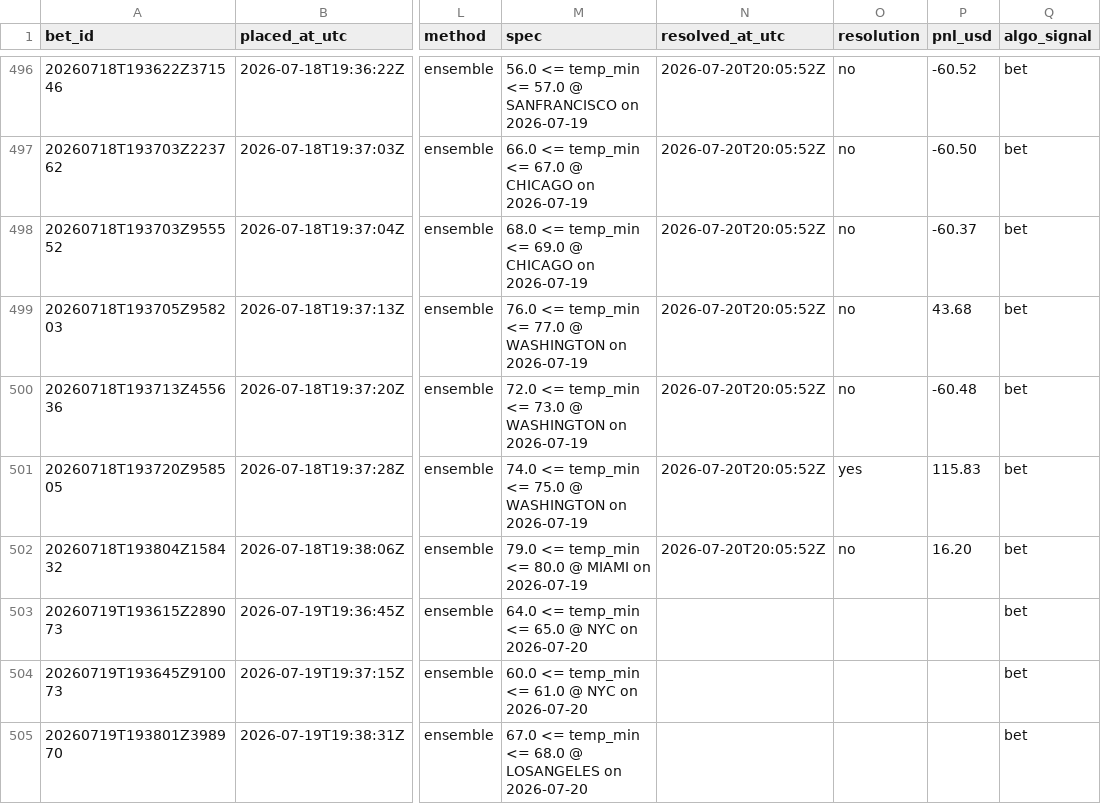
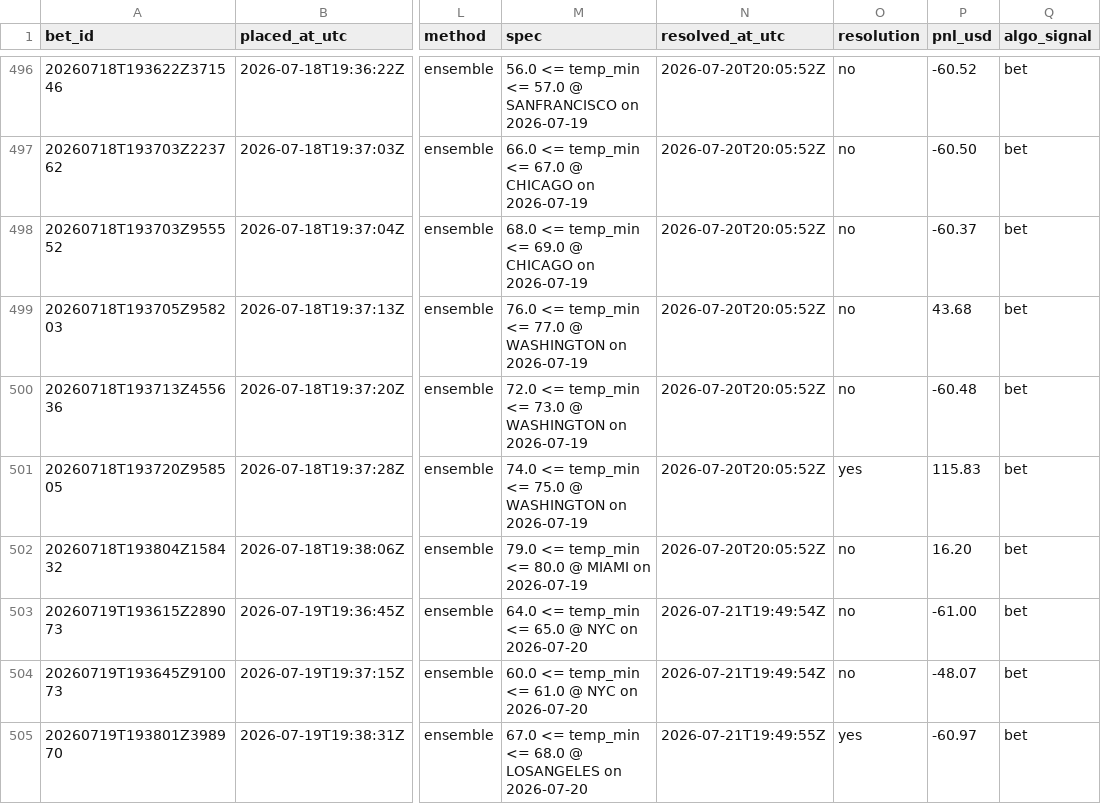
Before and after one commit to Elladriel80/Aratea, a CSV file: predictor/data/ledger/paper_bets.csv, drawn as a sheet; only a part is shown, gaps mark what is left out; the diff covers the shown part only; the diff names each change by its address in the sheet, - before the commit and + after, or states it on an @@ line.

```diff
--- a/predictor/data/ledger/paper_bets.csv
+++ b/predictor/data/ledger/paper_bets.csv
-N503:N504 (resolved_at_utc): (empty)
+N503:N504 (resolved_at_utc): 2026-07-21T19:49:54Z
-O503:O504 (resolution): (empty)
+O503:O504 (resolution): no
-P503 (pnl_usd): (empty)
+P503 (pnl_usd): -61.00
-P504 (pnl_usd): (empty)
+P504 (pnl_usd): -48.07
-N505 (resolved_at_utc): (empty)
+N505 (resolved_at_utc): 2026-07-21T19:49:55Z
-O505 (resolution): (empty)
+O505 (resolution): yes
-P505 (pnl_usd): (empty)
+P505 (pnl_usd): -60.97
```
Also changed, not shown: 5 added rows and 9 edited cells elsewhere in this file, 20 other files.
